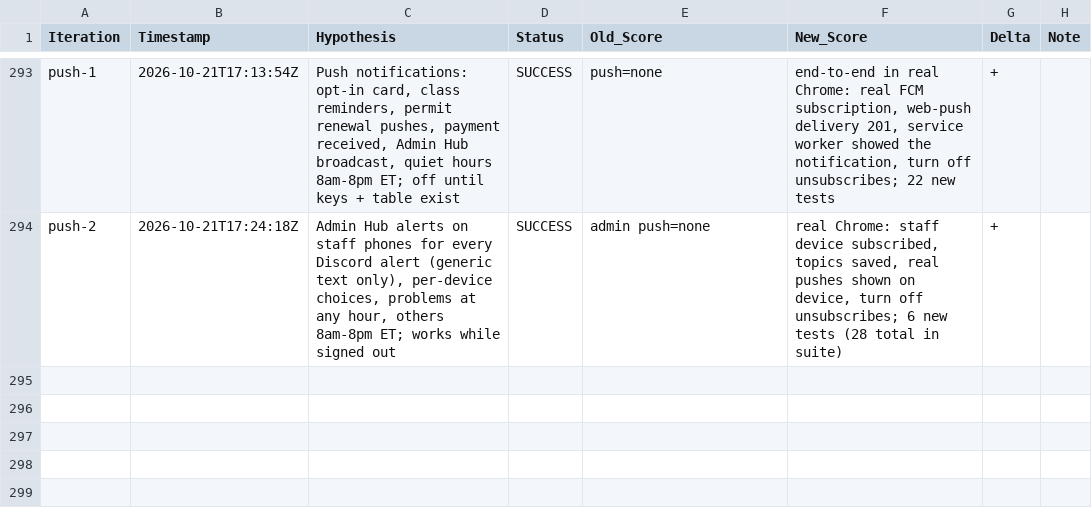
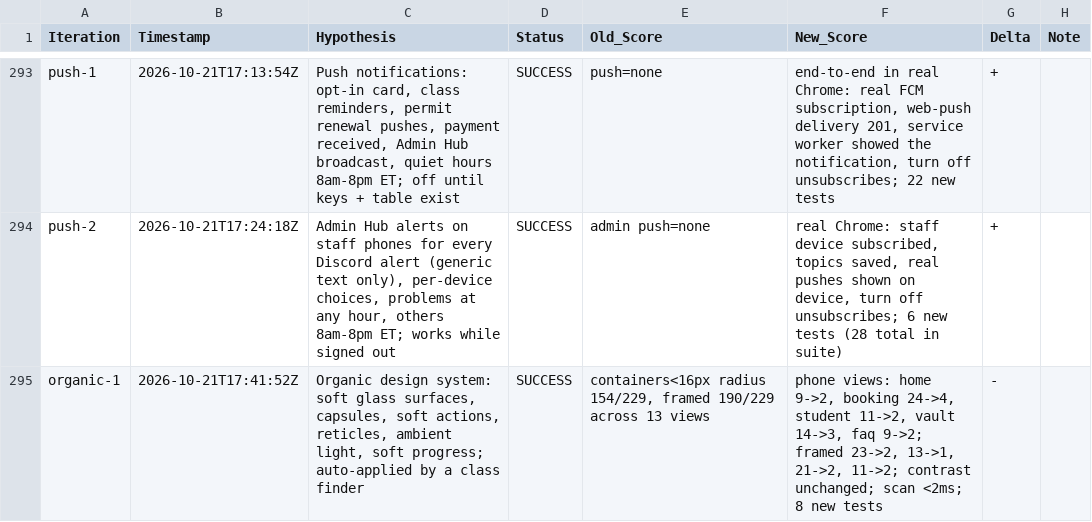
Before and after one commit to LastkingSwade/trainwithfifs-frontend, a TSV file: autoresearch-results.tsv, drawn as a sheet; only a part is shown, gaps mark what is left out.

```diff
--- a/autoresearch-results.tsv
+++ b/autoresearch-results.tsv
@@ -294 +294,2 @@ push-1	2026-10-21T17:13:54Z	Push notifications: opt-in card, class reminders, pe
 push-2	2026-10-21T17:24:18Z	Admin Hub alerts on staff phones for every Discord alert (generic text only), per-device choices, problems at any hour, others 8am-8pm ET; works while signed out	SUCCESS	admin push=none	real Chrome: staff device subscribed, topics saved, real pushes shown on device, turn off unsubscribes; 6 new tests (28 total in suite)	+
+organic-1	2026-10-21T17:41:52Z	Organic design system: soft glass surfaces, capsules, soft actions, reticles, ambient light, soft progress; auto-applied by a class finder	SUCCESS	containers<16px radius 154/229, framed 190/229 across 13 views	phone views: home 9->2, booking 24->4, student 11->2, vault 14->3, faq 9->2; framed 23->2, 13->1, 21->2, 11->2; contrast unchanged; scan <2ms; 8 new tests	-
```
Also changed, not shown: 8 other files.
